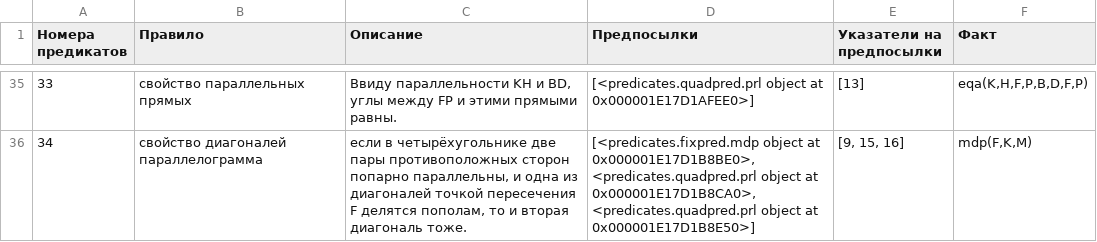
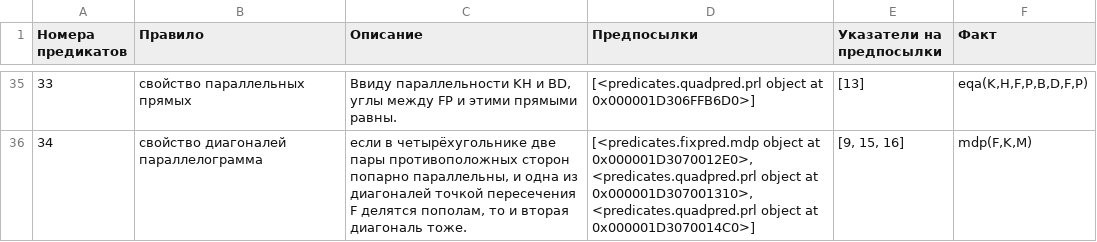
Before and after one commit to enlacroix/neurogeometry, a CSV file: resources/geom.csv, drawn as a sheet; only a part is shown, gaps mark what is left out; the diff covers the shown part only.

```diff
--- a/resources/geom.csv
+++ b/resources/geom.csv
@@ -35,2 +35,2 @@
-33,свойство параллельных прямых,"Ввиду параллельности KH и BD, углы между FP и этими прямыми равны.",[<predicates.quadpred.prl object at 0x000001E17D1AFEE0>],[13],"eqa(K,H,F,P,B,D,F,P)"
-34,свойство диагоналей параллелограмма,"если в четырёхугольнике две пары противоположных сторон попарно параллельны, и одна из диагоналей точкой пересечения F делятся пополам, то и вторая диагональ тоже. ","[<predicates.fixpred.mdp object at 0x000001E17D1B8BE0>, <predicates.quadpred.prl object at 0x000001E17D1B8CA0>, <predicates.quadpred.prl object at 0x000001E17D1B8E50>]","[9, 15, 16]","mdp(F,K,M)"
+33,свойство параллельных прямых,"Ввиду параллельности KH и BD, углы между FP и этими прямыми равны.",[<predicates.quadpred.prl object at 0x000001D306FFB6D0>],[13],"eqa(K,H,F,P,B,D,F,P)"
+34,свойство диагоналей параллелограмма,"если в четырёхугольнике две пары противоположных сторон попарно параллельны, и одна из диагоналей точкой пересечения F делятся пополам, то и вторая диагональ тоже. ","[<predicates.fixpred.mdp object at 0x000001D3070012E0>, <predicates.quadpred.prl object at 0x000001D307001310>, <predicates.quadpred.prl object at 0x000001D3070014C0>]","[9, 15, 16]","mdp(F,K,M)"
```
Also changed, not shown: 32 edited cells elsewhere in this file, 20 other files.
